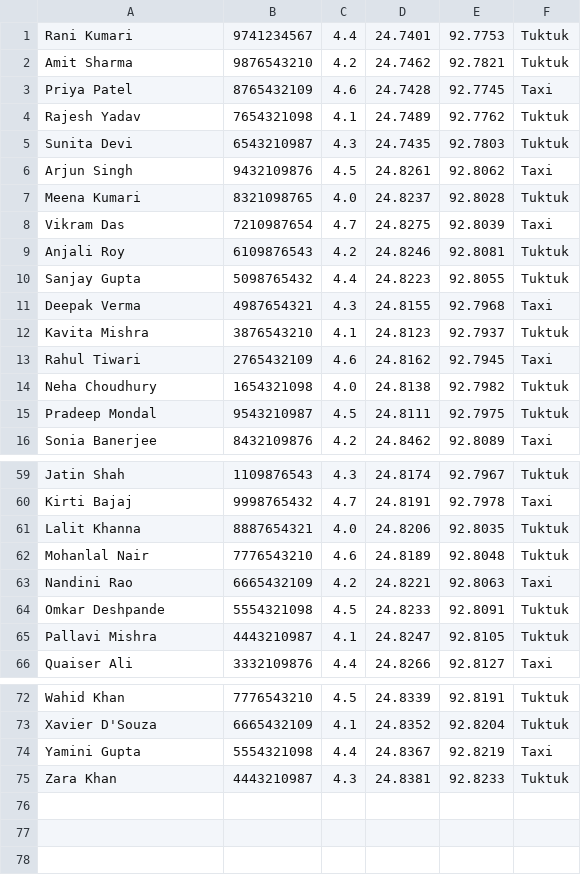
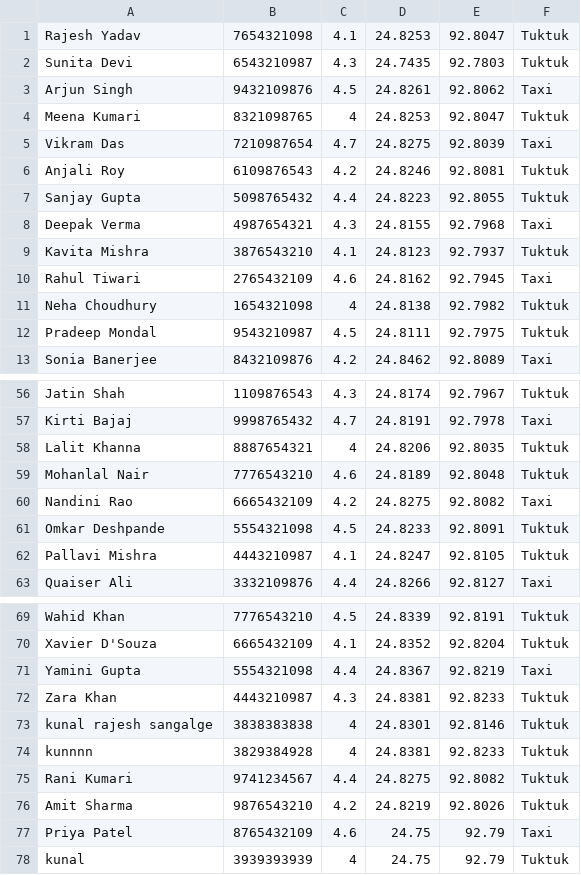
Before and after one commit to SekaiKerai/Oops-Project, a CSV file: Drivers.csv, drawn as a sheet; only a part is shown, gaps mark what is left out; the diff covers the shown part only.

```diff
--- a/Drivers.csv
+++ b/Drivers.csv
@@ -1,8 +1,5 @@
-Rani Kumari,9741234567,4.4,24.7401,92.7753,Tuktuk
-Amit Sharma,9876543210,4.2,24.7462,92.7821,Tuktuk
-Priya Patel,8765432109,4.6,24.7428,92.7745,Taxi
-Rajesh Yadav,7654321098,4.1,24.7489,92.7762,Tuktuk
+Rajesh Yadav,7654321098,4.1,24.8253,92.8047,Tuktuk
 Sunita Devi,6543210987,4.3,24.7435,92.7803,Tuktuk
 Arjun Singh,9432109876,4.5,24.8261,92.8062,Taxi
-Meena Kumari,8321098765,4.0,24.8237,92.8028,Tuktuk
+Meena Kumari,8321098765,4,24.8253,92.8047,Tuktuk
 Vikram Das,7210987654,4.7,24.8275,92.8039,Taxi
@@ -13,3 +10,3 @@ Kavita Mishra,3876543210,4.1,24.8123,92.7937,Tuktuk
 Rahul Tiwari,2765432109,4.6,24.8162,92.7945,Taxi
-Neha Choudhury,1654321098,4.0,24.8138,92.7982,Tuktuk
+Neha Choudhury,1654321098,4,24.8138,92.7982,Tuktuk
 Pradeep Mondal,9543210987,4.5,24.8111,92.7975,Tuktuk
@@ -60,5 +57,5 @@ Jatin Shah,1109876543,4.3,24.8174,92.7967,Tuktuk
 Kirti Bajaj,9998765432,4.7,24.8191,92.7978,Taxi
-Lalit Khanna,8887654321,4.0,24.8206,92.8035,Tuktuk
+Lalit Khanna,8887654321,4,24.8206,92.8035,Tuktuk
 Mohanlal Nair,7776543210,4.6,24.8189,92.8048,Tuktuk
-Nandini Rao,6665432109,4.2,24.8221,92.8063,Taxi
+Nandini Rao,6665432109,4.2,24.8275,92.8082,Taxi
 Omkar Deshpande,5554321098,4.5,24.8233,92.8091,Tuktuk
@@ -75 +72,7 @@ Yamini Gupta,5554321098,4.4,24.8367,92.8219,Taxi
 Zara Khan,4443210987,4.3,24.8381,92.8233,Tuktuk
+kunal rajesh sangalge,3838383838,4,24.8301,92.8146,Tuktuk
+kunnnn,3829384928,4,24.8381,92.8233,Tuktuk
+Rani Kumari,9741234567,4.4,24.8275,92.8082,Tuktuk
+Amit Sharma,9876543210,4.2,24.8219,92.8026,Tuktuk
+Priya Patel,8765432109,4.6,24.75,92.79,Taxi
+kunal,3939393939,4,24.75,92.79,Tuktuk
```
Also changed, not shown: 6 edited cells elsewhere in this file, BookingHistory.csv, Users.csv, 7 other files.
